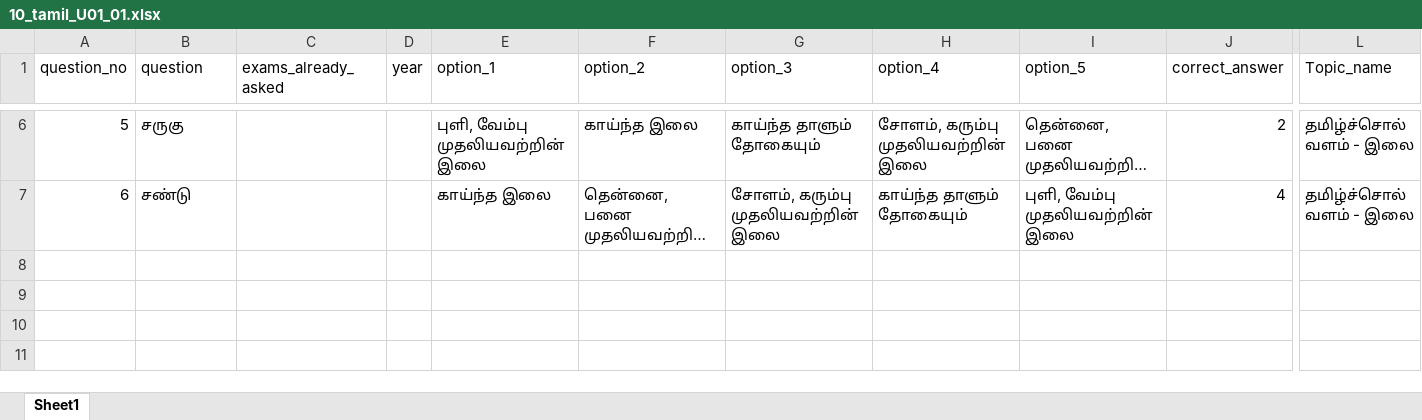
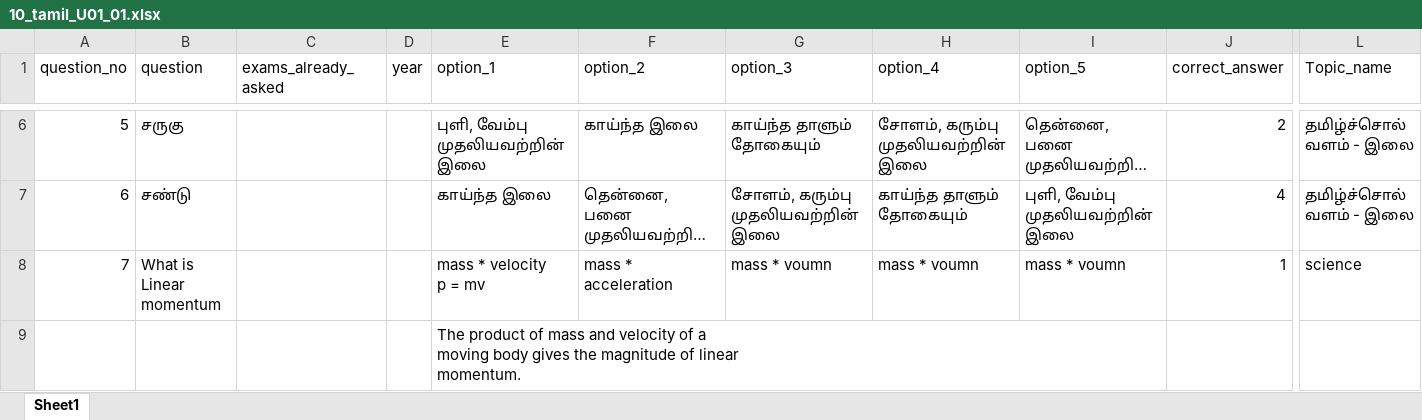
Before and after one commit to tvmani/tvmani.github.io, an Excel workbook: quizapp/src/school/10/tamil/10_tamil_U01_01.xlsx, sheet Sheet1, drawn as a sheet; only a part is shown, gaps mark what is left out; long unchanged cells end in …; values as stored, in another font and other column widths than the file's, no borders; table styles not drawn; rows hold the shown columns only; ↵ is a line break in a cell; the diff names each change by its address in the sheet, - before the commit and + after, or states it on an @@ line.

Commit message:
tamil quiz

```diff
--- a/quizapp/src/school/10/tamil/10_tamil_U01_01.xlsx (sheet Sheet1)
+++ b/quizapp/src/school/10/tamil/10_tamil_U01_01.xlsx (sheet Sheet1)
+row 8: 7 | What is Linear momentum |  |  | mass * velocity ↵ p = mv | mass * acceleration | mass * voumn | mass * voumn | mass * voumn | 1 | science
+row 9:  |  |  |  | The product of mass and velocity of a ↵ moving body gives the magnitude of linear ↵ momentum.
```
Also changed, not shown: 7 other files.
